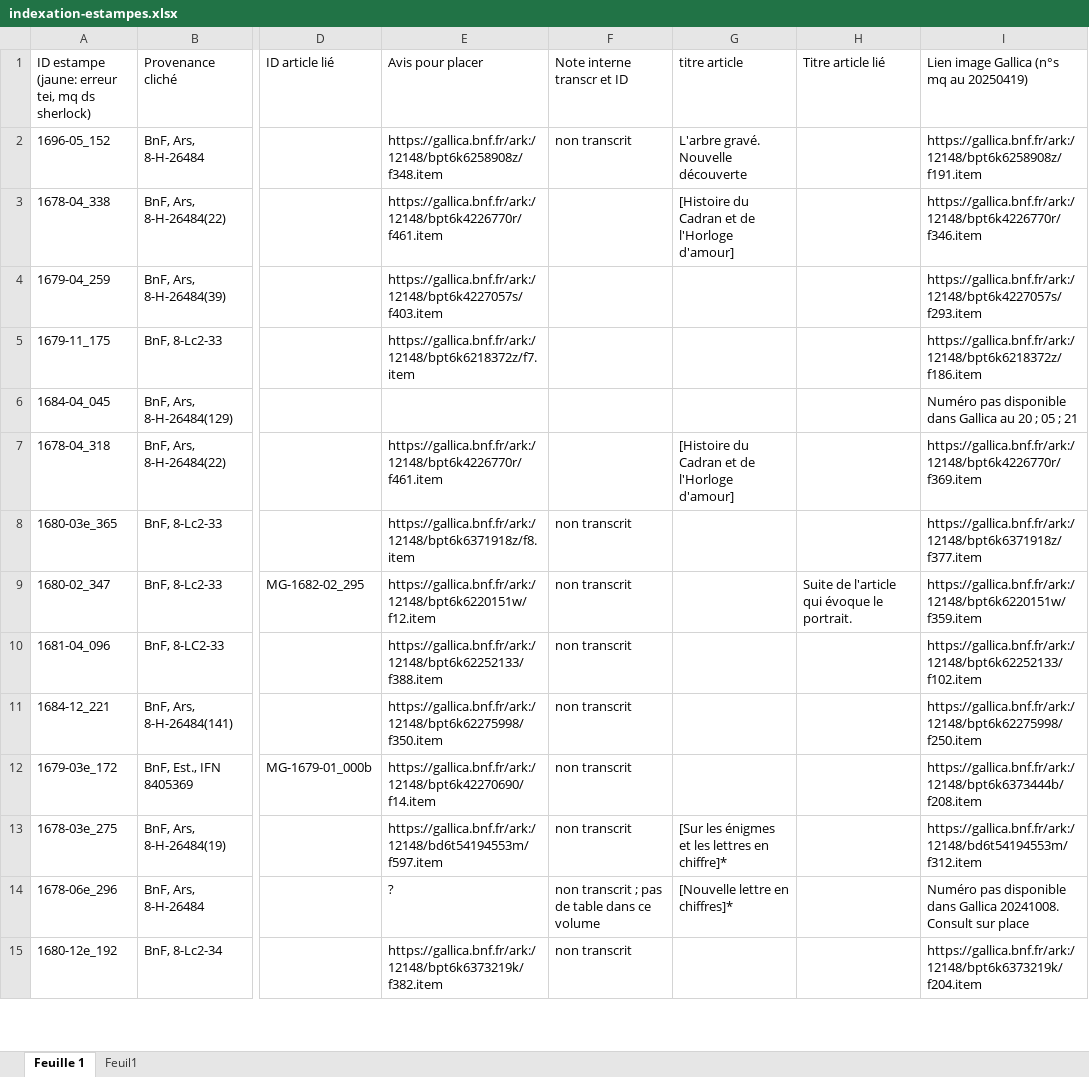
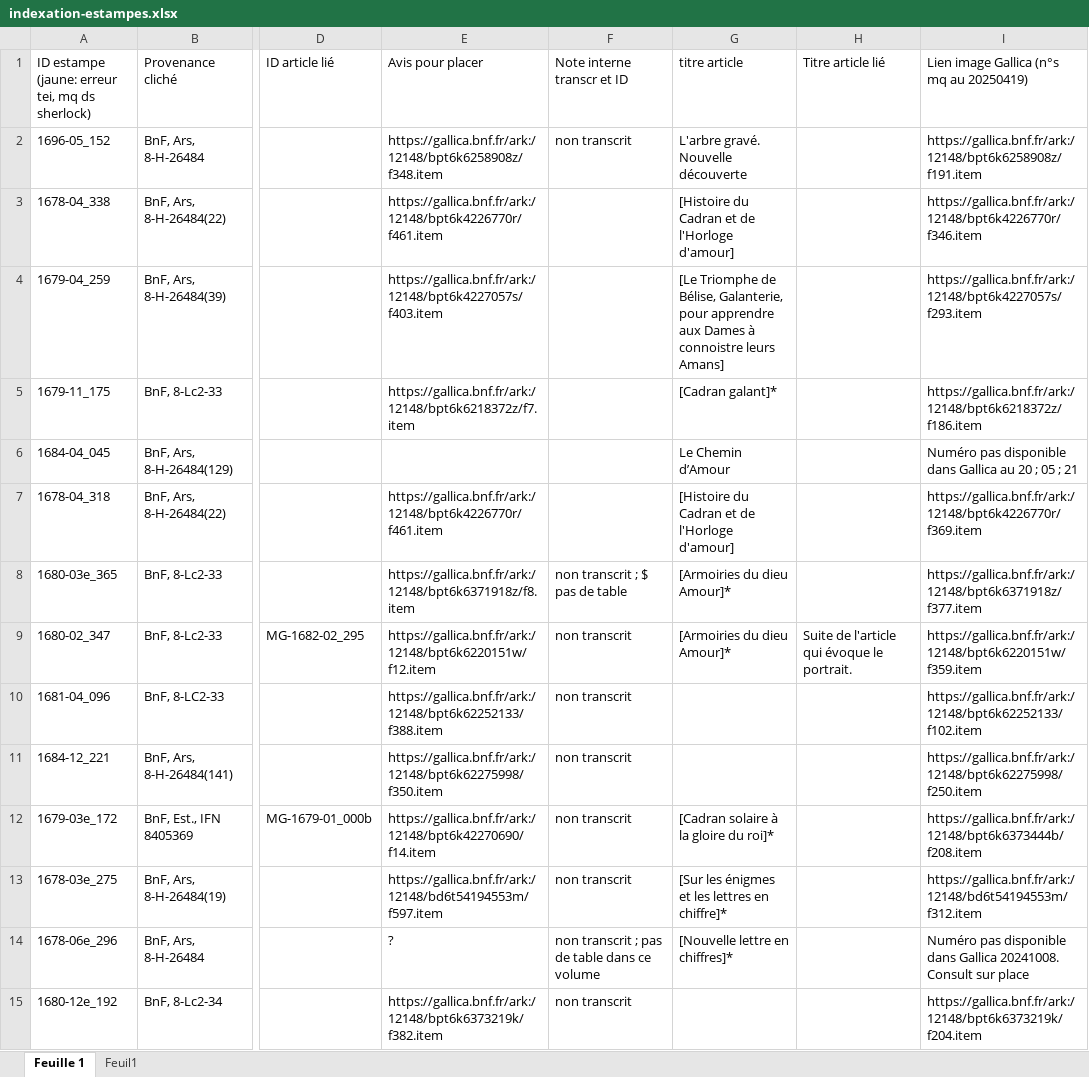
Before and after one commit to sherlock-iremus/mercure-galant-sources, an Excel workbook: indexation-estampes.xlsx, sheet Feuille 1, drawn as a sheet; only a part is shown, gaps mark what is left out; values as stored, in another font and other column widths than the file's, no cell formats; the diff covers the shown part only; the diff names each change by its address in the sheet, - before the commit and + after, or states it on an @@ line.

Commit message:
modif titres articles

```diff
--- a/indexation-estampes.xlsx (sheet Feuille 1)
+++ b/indexation-estampes.xlsx (sheet Feuille 1)
-G4 (titre article): (empty)
+G4 (titre article): [Le Triomphe de Bélise, Galanterie, pour apprendre aux Dames à connoistre leurs Amans]
-G5 (titre article): (empty)
+G5 (titre article): [Cadran galant]*
-G6 (titre article): (empty)
+G6 (titre article): Le Chemin d’Amour
-F8 (Note interne transcr et ID): non transcrit
+F8 (Note interne transcr et ID): non transcrit ; $ pas de table
-G8:G9 (titre article): (empty)
+G8:G9 (titre article): [Armoiries du dieu Amour]*
-G12 (titre article): (empty)
+G12 (titre article): [Cadran solaire à la gloire du roi]*
```
Also changed, not shown: 17 edited cells elsewhere in this sheet, cell formats, 1 other file.
